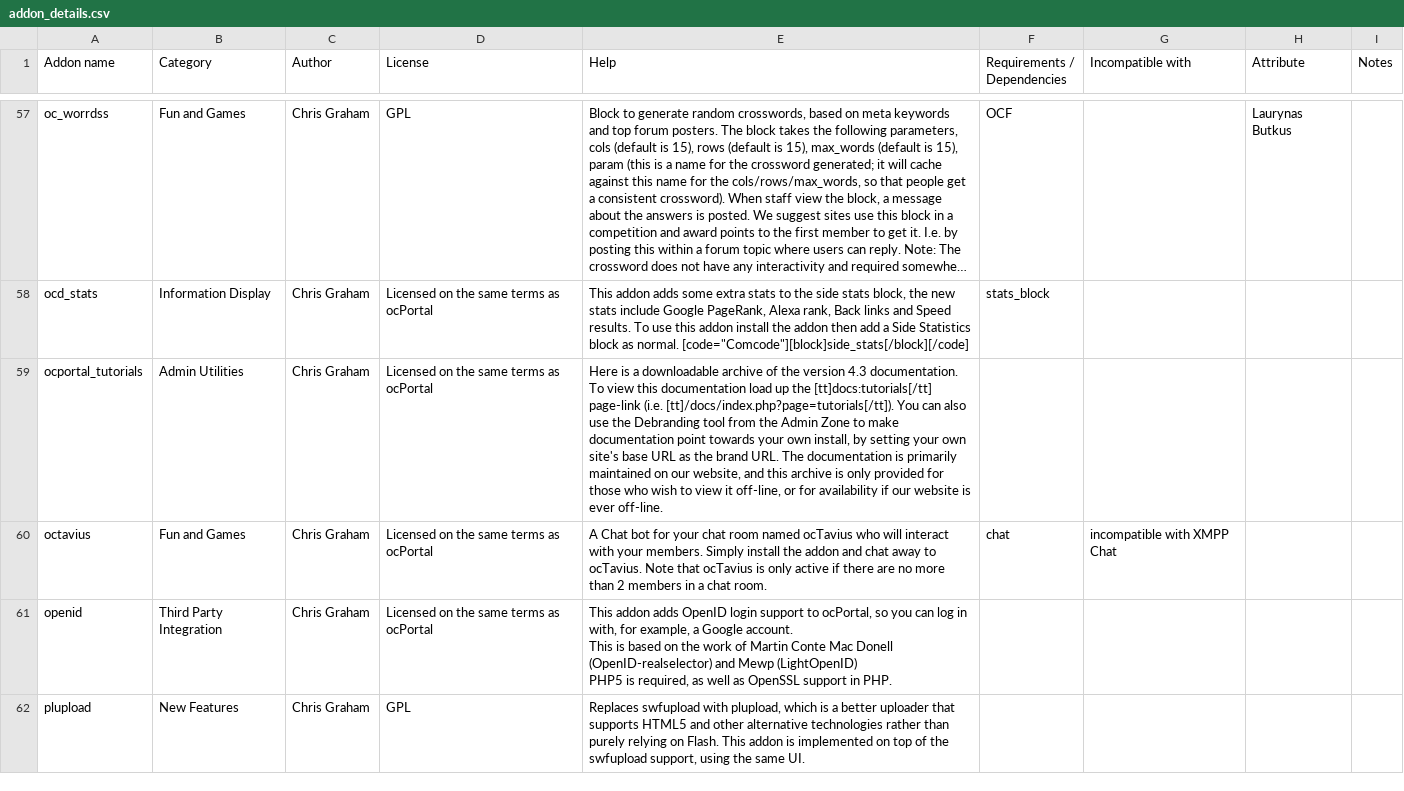
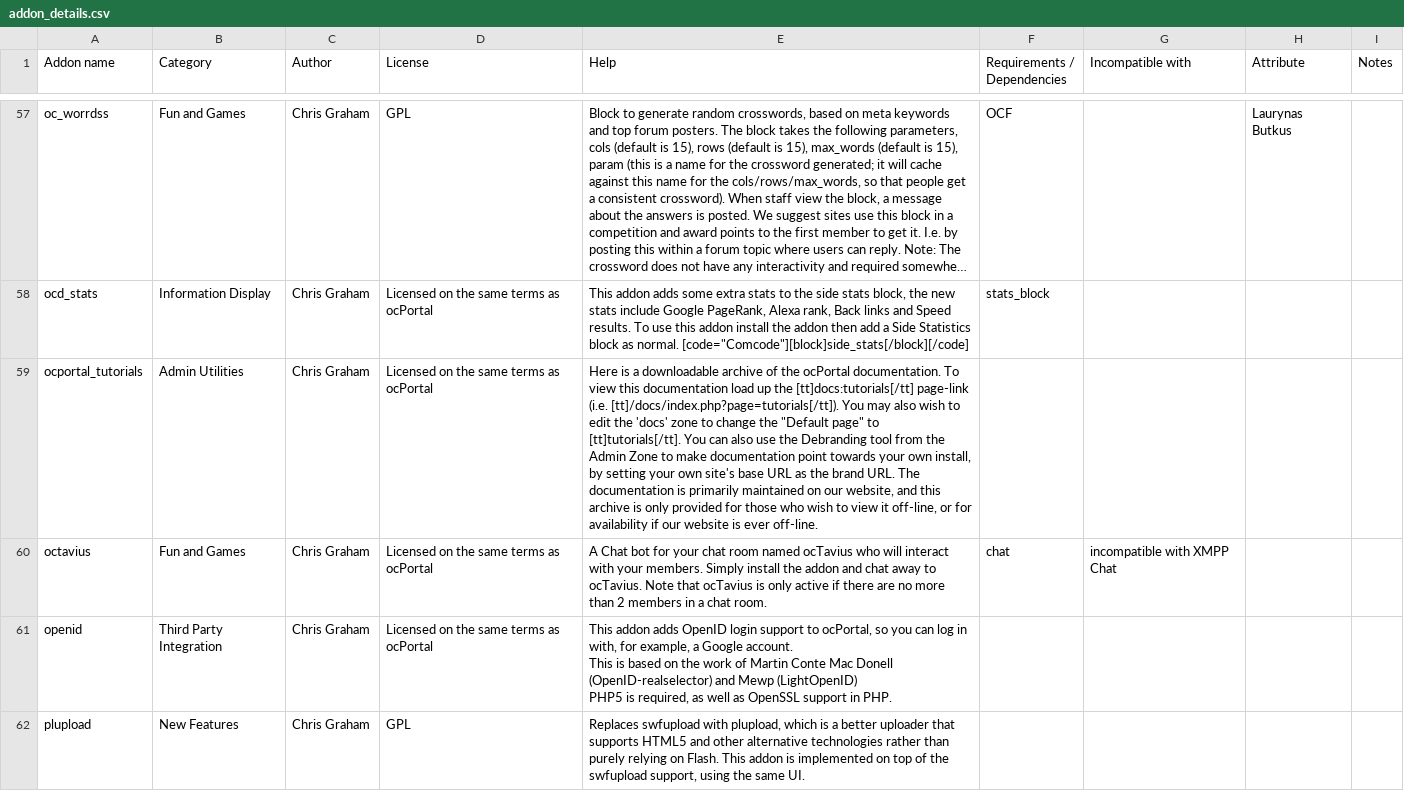
Before and after one commit to chrisgraham/ocPortal, a CSV file: data_custom/addon_details.csv, drawn as a sheet; only a part is shown, gaps mark what is left out; long unchanged cells end in …; the diff names each change by its address in the sheet, - before the commit and + after, or states it on an @@ line.

```diff
--- a/data_custom/addon_details.csv
+++ b/data_custom/addon_details.csv
-E59 (Help): …of the version 4.3 documentation. To view this documentation load up the [tt]docs:tutorials[/tt] page-link (i.e. [tt]/docs/index.php?page=tutorials[/tt]). You can…
+E59 (Help): …of the ocPortal documentation. To view this documentation load up the [tt]docs:tutorials[/tt] page-link (i.e. [tt]/docs/index.php?page=tutorials[/tt]). You may also wish to edit the 'docs' zone to change the "Default page" to [tt]tutorials[/tt]. You can…
```
Also changed, not shown: 43 other files.
